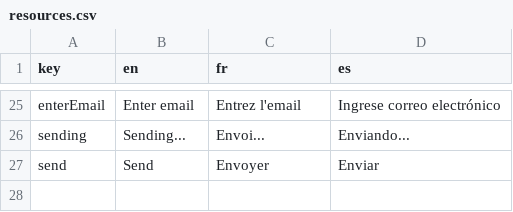
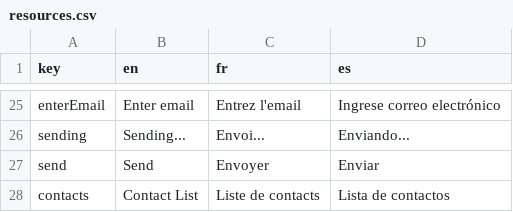
Before and after one commit to julihocc/mern-chat-app, a CSV file: frontend/public/resources.csv, drawn as a sheet; only a part is shown, gaps mark what is left out; the diff names each change by its address in the sheet, - before the commit and + after, or states it on an @@ line.

Commit message:
Lista de contactos corregida

```diff
--- a/frontend/public/resources.csv
+++ b/frontend/public/resources.csv
+row 28: contacts | Contact List | Liste de contacts | Lista de contactos
```
Also changed, not shown: 11 other files.
